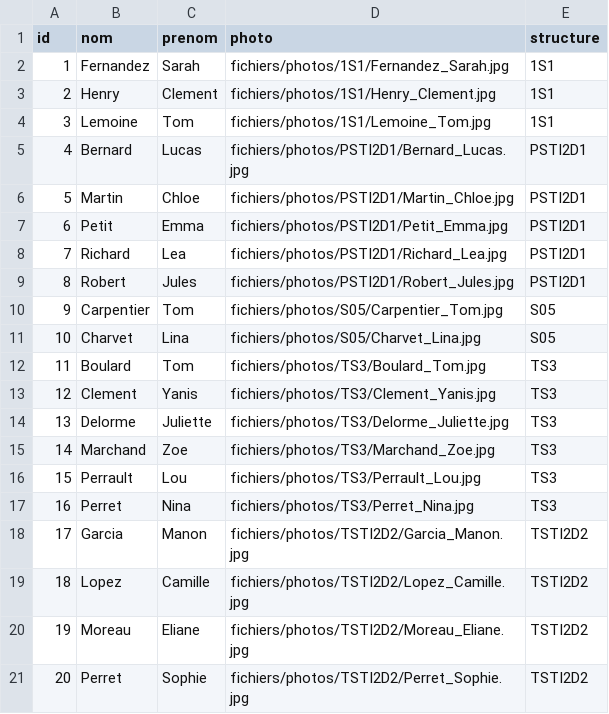
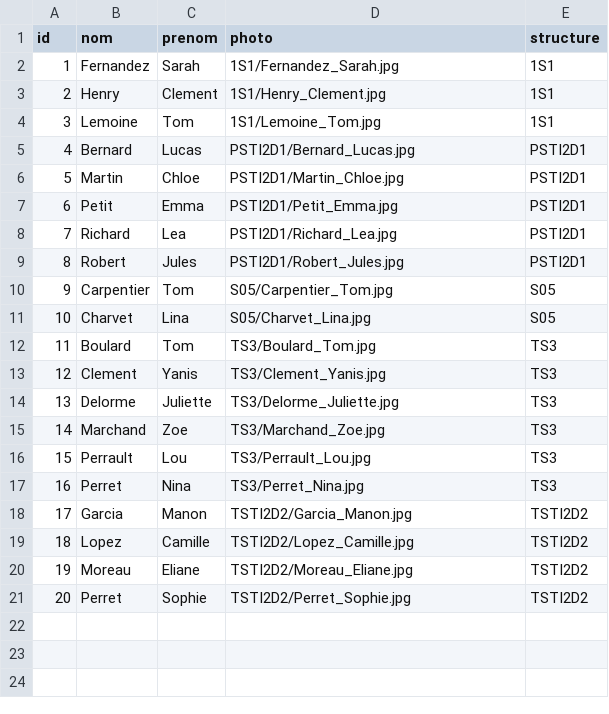
Before and after one commit to GerardLeRest/MemoVue, a CSV file: fichiers/eleves/personnes.csv, drawn as a sheet.

Commit message:
amélioration de l'interface - photos des élèves déplacées

```diff
--- a/fichiers/eleves/personnes.csv
+++ b/fichiers/eleves/personnes.csv
@@ -1,21 +1,21 @@
 id,nom,prenom,photo,structure
-1,Fernandez,Sarah,fichiers/photos/1S1/Fernandez_Sarah.jpg,1S1
-2,Henry,Clement,fichiers/photos/1S1/Henry_Clement.jpg,1S1
-3,Lemoine,Tom,fichiers/photos/1S1/Lemoine_Tom.jpg,1S1
-4,Bernard,Lucas,fichiers/photos/PSTI2D1/Bernard_Lucas.jpg,PSTI2D1
-5,Martin,Chloe,fichiers/photos/PSTI2D1/Martin_Chloe.jpg,PSTI2D1
-6,Petit,Emma,fichiers/photos/PSTI2D1/Petit_Emma.jpg,PSTI2D1
-7,Richard,Lea,fichiers/photos/PSTI2D1/Richard_Lea.jpg,PSTI2D1
-8,Robert,Jules,fichiers/photos/PSTI2D1/Robert_Jules.jpg,PSTI2D1
-9,Carpentier,Tom,fichiers/photos/S05/Carpentier_Tom.jpg,S05
-10,Charvet,Lina,fichiers/photos/S05/Charvet_Lina.jpg,S05
-11,Boulard,Tom,fichiers/photos/TS3/Boulard_Tom.jpg,TS3
-12,Clement,Yanis,fichiers/photos/TS3/Clement_Yanis.jpg,TS3
-13,Delorme,Juliette,fichiers/photos/TS3/Delorme_Juliette.jpg,TS3
-14,Marchand,Zoe,fichiers/photos/TS3/Marchand_Zoe.jpg,TS3
-15,Perrault,Lou,fichiers/photos/TS3/Perrault_Lou.jpg,TS3
-16,Perret,Nina,fichiers/photos/TS3/Perret_Nina.jpg,TS3
-17,Garcia,Manon,fichiers/photos/TSTI2D2/Garcia_Manon.jpg,TSTI2D2
-18,Lopez,Camille,fichiers/photos/TSTI2D2/Lopez_Camille.jpg,TSTI2D2
-19,Moreau,Eliane,fichiers/photos/TSTI2D2/Moreau_Eliane.jpg,TSTI2D2
-20,Perret,Sophie,fichiers/photos/TSTI2D2/Perret_Sophie.jpg,TSTI2D2
+1,Fernandez,Sarah,1S1/Fernandez_Sarah.jpg,1S1
+2,Henry,Clement,1S1/Henry_Clement.jpg,1S1
+3,Lemoine,Tom,1S1/Lemoine_Tom.jpg,1S1
+4,Bernard,Lucas,PSTI2D1/Bernard_Lucas.jpg,PSTI2D1
+5,Martin,Chloe,PSTI2D1/Martin_Chloe.jpg,PSTI2D1
+6,Petit,Emma,PSTI2D1/Petit_Emma.jpg,PSTI2D1
+7,Richard,Lea,PSTI2D1/Richard_Lea.jpg,PSTI2D1
+8,Robert,Jules,PSTI2D1/Robert_Jules.jpg,PSTI2D1
+9,Carpentier,Tom,S05/Carpentier_Tom.jpg,S05
+10,Charvet,Lina,S05/Charvet_Lina.jpg,S05
+11,Boulard,Tom,TS3/Boulard_Tom.jpg,TS3
+12,Clement,Yanis,TS3/Clement_Yanis.jpg,TS3
+13,Delorme,Juliette,TS3/Delorme_Juliette.jpg,TS3
+14,Marchand,Zoe,TS3/Marchand_Zoe.jpg,TS3
+15,Perrault,Lou,TS3/Perrault_Lou.jpg,TS3
+16,Perret,Nina,TS3/Perret_Nina.jpg,TS3
+17,Garcia,Manon,TSTI2D2/Garcia_Manon.jpg,TSTI2D2
+18,Lopez,Camille,TSTI2D2/Lopez_Camille.jpg,TSTI2D2
+19,Moreau,Eliane,TSTI2D2/Moreau_Eliane.jpg,TSTI2D2
+20,Perret,Sophie,TSTI2D2/Perret_Sophie.jpg,TSTI2D2
```
Also changed, not shown: 43 other files.
